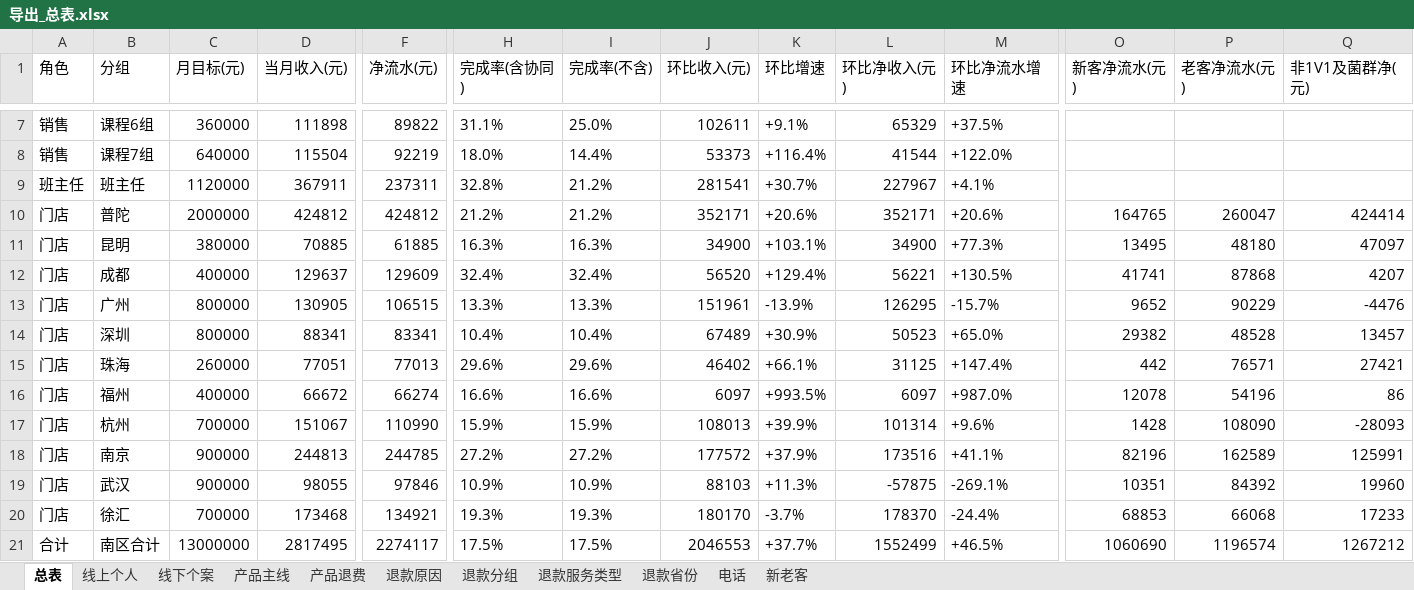
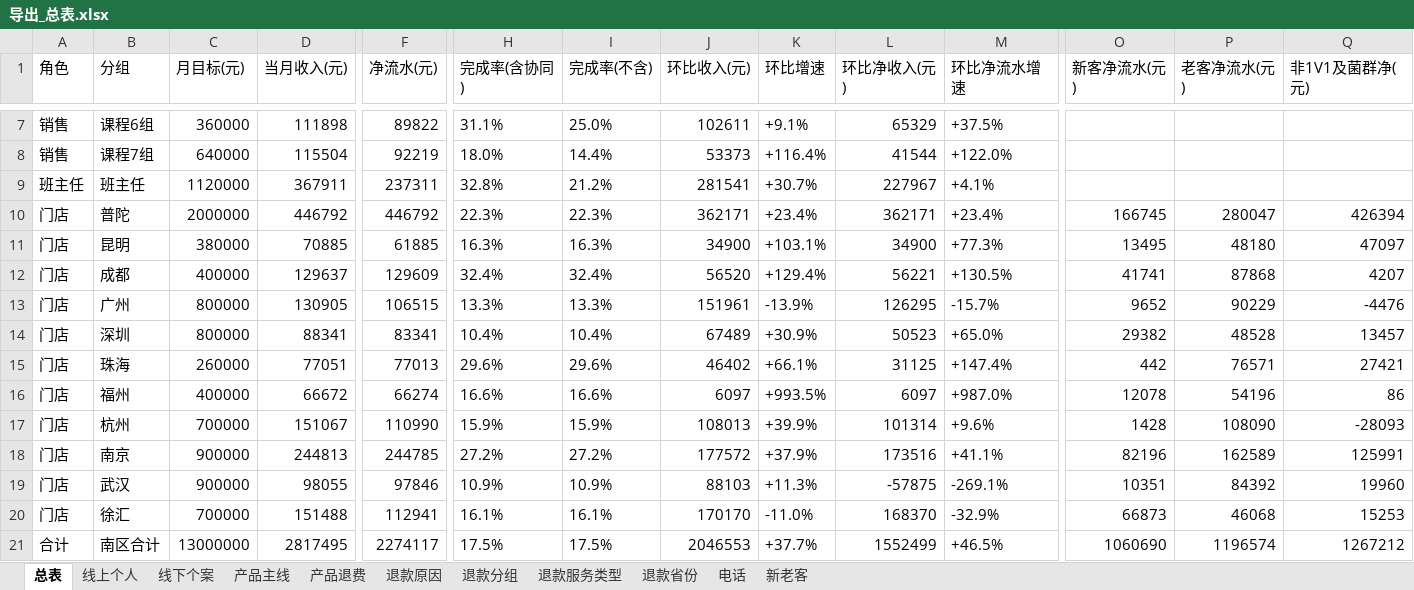
Before and after one commit to fannyqian/my-dashbord-for-guanxin, an Excel workbook: 导出_总表.xlsx, sheet 总表, drawn as a sheet; only a part is shown, gaps mark what is left out; values as stored, in another font and other column widths than the file's, no borders; the diff names each change by its address in the sheet, - before the commit and + after, or states it on an @@ line.

```diff
--- a/导出_总表.xlsx (sheet 总表)
+++ b/导出_总表.xlsx (sheet 总表)
-D10 (当月收入(元)): 424812
+D10 (当月收入(元)): 446792
-F10 (净流水(元)): 424812
+F10 (净流水(元)): 446792
-H10 (完成率(含协同)): 21.2%
+H10 (完成率(含协同)): 22.3%
-I10 (完成率(不含)): 21.2%
+I10 (完成率(不含)): 22.3%
-J10 (环比收入(元)): 352171
+J10 (环比收入(元)): 362171
-K10 (环比增速): +20.6%
+K10 (环比增速): +23.4%
-L10 (环比净收入(元)): 352171
+L10 (环比净收入(元)): 362171
-M10 (环比净流水增速): +20.6%
+M10 (环比净流水增速): +23.4%
-O10 (新客净流水(元)): 164765
+O10 (新客净流水(元)): 166745
-P10 (老客净流水(元)): 260047
+P10 (老客净流水(元)): 280047
-Q10 (非1V1及菌群净(元)): 424414
+Q10 (非1V1及菌群净(元)): 426394
-D20 (当月收入(元)): 173468
+D20 (当月收入(元)): 151488
-F20 (净流水(元)): 134921
+F20 (净流水(元)): 112941
-H20 (完成率(含协同)): 19.3%
+H20 (完成率(含协同)): 16.1%
-I20 (完成率(不含)): 19.3%
+I20 (完成率(不含)): 16.1%
-J20 (环比收入(元)): 180170
+J20 (环比收入(元)): 170170
-K20 (环比增速): -3.7%
+K20 (环比增速): -11.0%
-L20 (环比净收入(元)): 178370
+L20 (环比净收入(元)): 168370
-M20 (环比净流水增速): -24.4%
+M20 (环比净流水增速): -32.9%
-O20 (新客净流水(元)): 68853
+O20 (新客净流水(元)): 66873
-P20 (老客净流水(元)): 66068
+P20 (老客净流水(元)): 46068
-Q20 (非1V1及菌群净(元)): 17233
+Q20 (非1V1及菌群净(元)): 15253
```
Also changed, not shown: sheet 新老客, 产品分析_导出.xlsx, 导出_按分组.xlsx, 5 other files.
